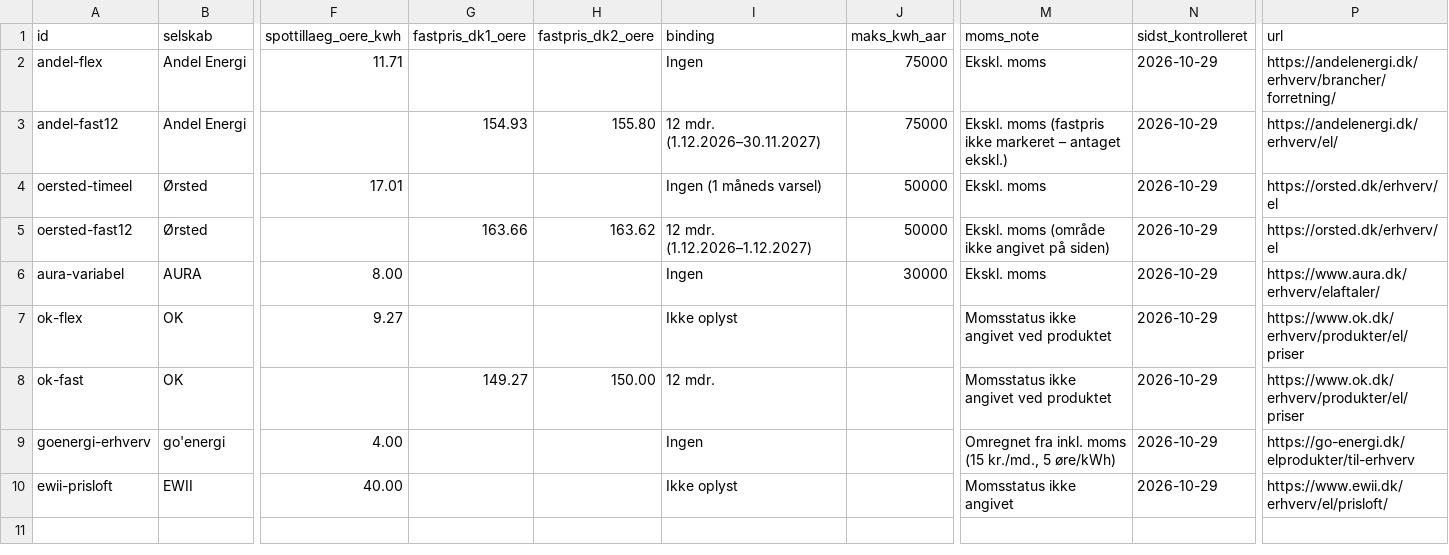
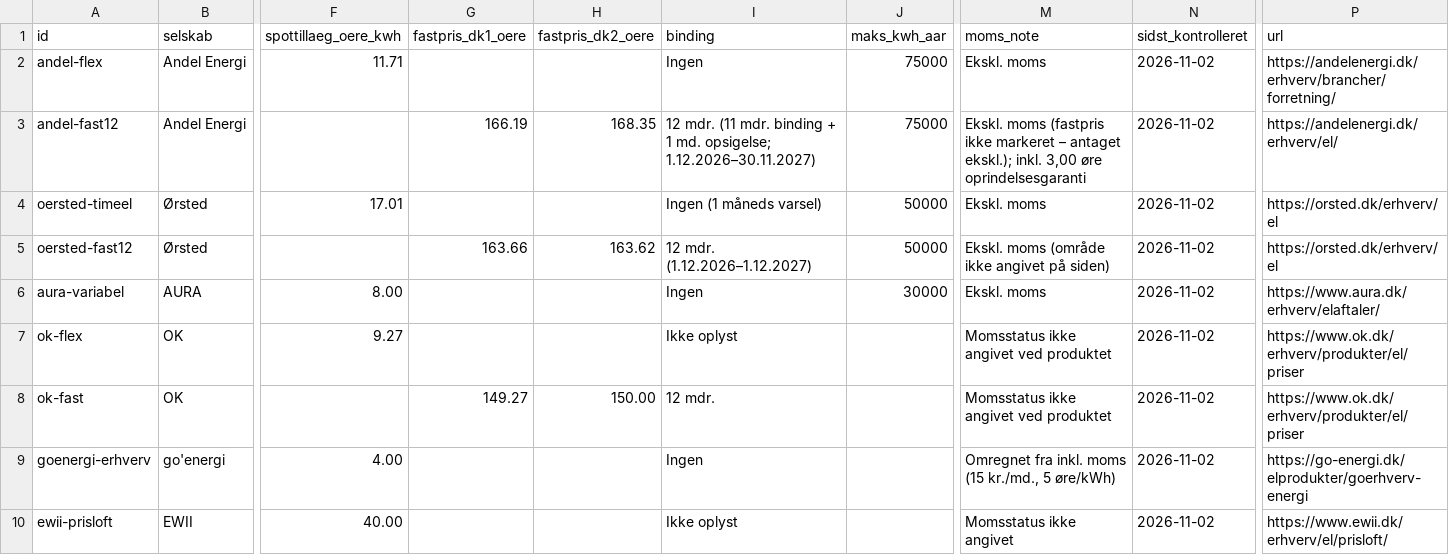
Before and after one commit to fortrin/nordisk-energimarked, a CSV file: data/elselskaber.csv, drawn as a sheet; only a part is shown, gaps mark what is left out; the diff names each change by its address in the sheet, - before the commit and + after, or states it on an @@ line.

```diff
--- a/data/elselskaber.csv
+++ b/data/elselskaber.csv
-N2:N10 (sidst_kontrolleret): 2026-10-29
+N2:N10 (sidst_kontrolleret): 2026-11-02
-G3 (fastpris_dk1_oere): 154.93
+G3 (fastpris_dk1_oere): 166.19
-H3 (fastpris_dk2_oere): 155.80
+H3 (fastpris_dk2_oere): 168.35
-I3 (binding): 12 mdr. (1.12.2026–30.11.2027)
+I3 (binding): 12 mdr. (11 mdr. binding + 1 md. opsigelse; 1.12.2026–30.11.2027)
-M3 (moms_note): …– antaget ekskl.)
+M3 (moms_note): …– antaget ekskl.); inkl. 3,00 øre oprindelsesgaranti
-P9 (url): https://go-energi.dk/elprodukter/til-erhverv
+P9 (url): https://go-energi.dk/elprodukter/goerhverv-energi
```
Also changed, not shown: data/elselskaber_tilbud.csv, 2 other files.
